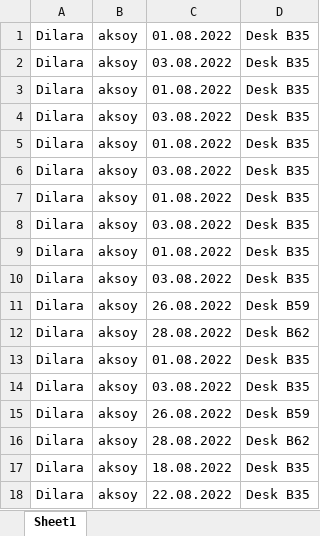
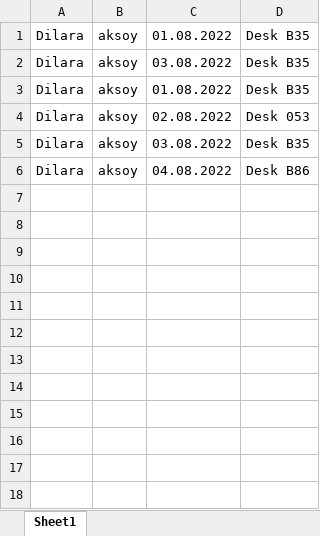
Before and after one commit to dilaraksoy/Chrome-Extension-For-RICOH, an Excel workbook: test.xlsx, sheet Sheet1, drawn as a sheet; values as stored, in another font and other column widths than the file's, no borders; removed rows and columns are numbered as before the commit, all else as after; the diff names each change by its address in the sheet, - before the commit and + after, or states it on an @@ line.

```diff
--- a/test.xlsx (sheet Sheet1)
+++ b/test.xlsx (sheet Sheet1)
+row 4: Dilara | aksoy | 02.08.2022 | Desk 053
-row 5: Dilara | aksoy | 01.08.2022 | Desk B35
-row 6: Dilara | aksoy | 03.08.2022 | Desk B35
-row 7: Dilara | aksoy | 01.08.2022 | Desk B35
-row 8: Dilara | aksoy | 03.08.2022 | Desk B35
-row 9: Dilara | aksoy | 01.08.2022 | Desk B35
-row 10: Dilara | aksoy | 03.08.2022 | Desk B35
-row 11: Dilara | aksoy | 26.08.2022 | Desk B59
-C6: 28.08.2022
+C6: 04.08.2022
-D6: Desk B62
+D6: Desk B86
-row 13: Dilara | aksoy | 01.08.2022 | Desk B35
-row 14: Dilara | aksoy | 03.08.2022 | Desk B35
-row 15: Dilara | aksoy | 26.08.2022 | Desk B59
-row 16: Dilara | aksoy | 28.08.2022 | Desk B62
-row 17: Dilara | aksoy | 18.08.2022 | Desk B35
-row 18: Dilara | aksoy | 22.08.2022 | Desk B35
```
Also changed, not shown: 1 other file.
